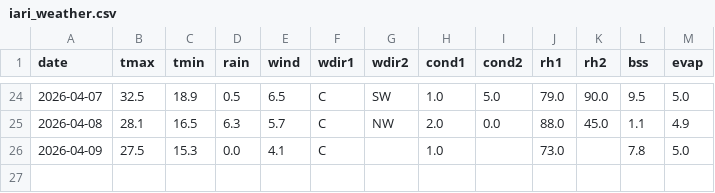
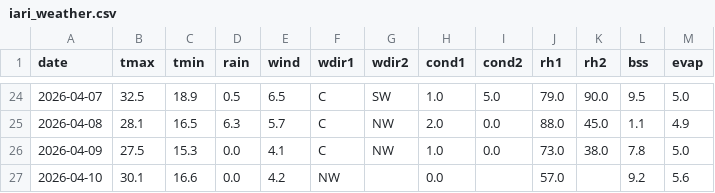
Before and after one commit to rameshram96/iari_weather_data, a CSV file: data/iari_weather.csv, drawn as a sheet; only a part is shown, gaps mark what is left out.

```diff
--- a/data/iari_weather.csv
+++ b/data/iari_weather.csv
@@ -25,2 +25,3 @@ date,tmax,tmin,rain,wind,wdir1,wdir2,cond1,cond2,rh1,rh2,bss,evap
 2026-04-08,28.1,16.5,6.3,5.7,C,NW,2.0,0.0,88.0,45.0,1.1,4.9
-2026-04-09,27.5,15.3,0.0,4.1,C,,1.0,,73.0,,7.8,5.0
+2026-04-09,27.5,15.3,0.0,4.1,C,NW,1.0,0.0,73.0,38.0,7.8,5.0
+2026-04-10,30.1,16.6,0.0,4.2,NW,,0.0,,57.0,,9.2,5.6
```
Also changed, not shown: 1 other file.
